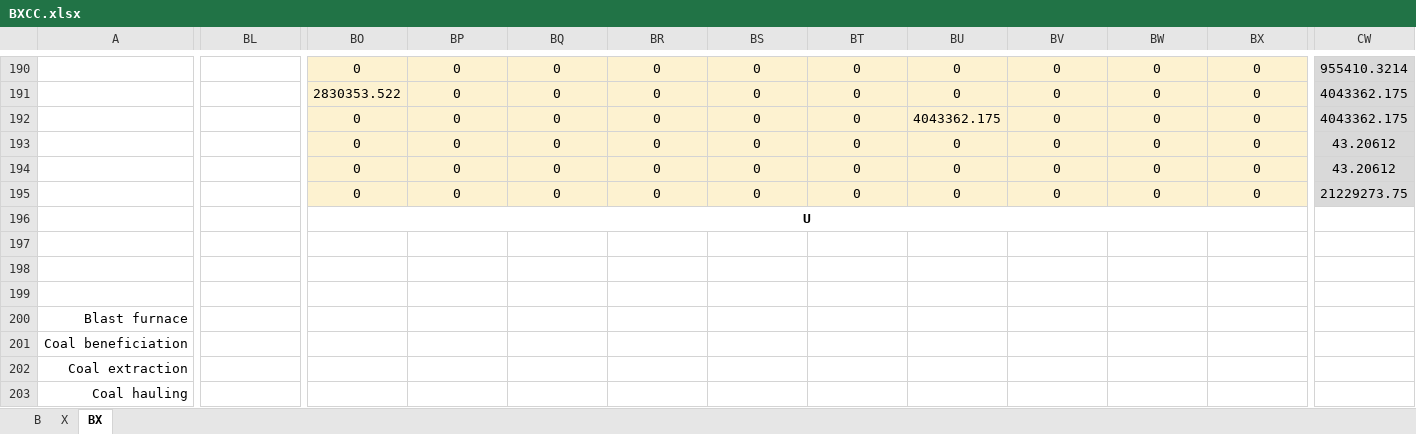
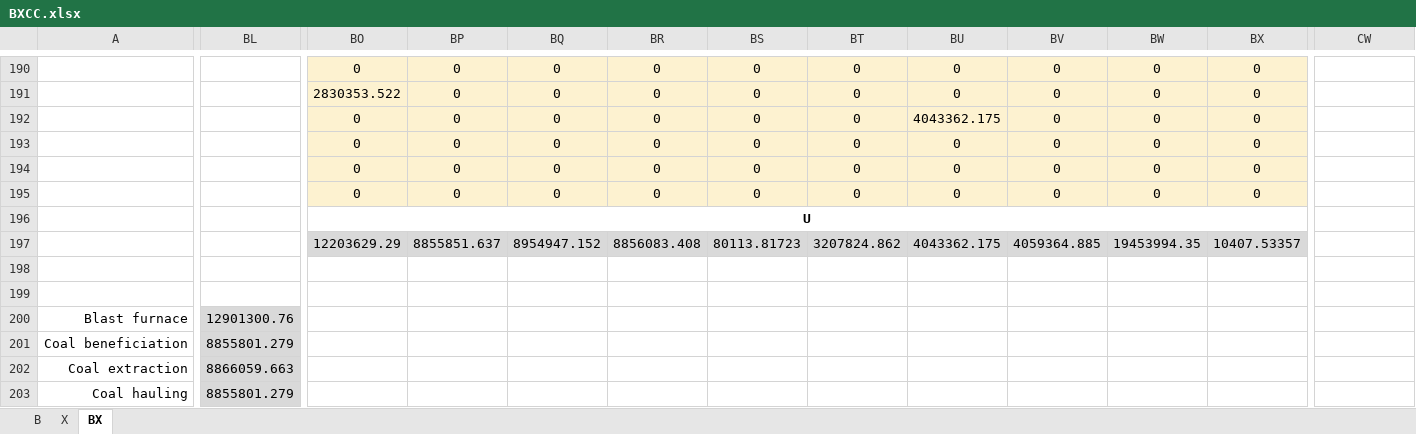
Before and after one commit to MatthewHeun/MaterialExergyPaper2025, an Excel workbook: data/BXCC.xlsx, sheet BX, drawn as a sheet; only a part is shown, gaps mark what is left out; values as stored, in another font and other column widths than the file's, no borders; rows hold the shown columns only; the diff covers the shown part only; the diff names each change by its address in the sheet, - before the commit and + after, or states it on an @@ line.

```diff
--- a/data/BXCC.xlsx (sheet BX)
+++ b/data/BXCC.xlsx (sheet BX)
-CW190:CW195 fill: #D9D9D9
+CW190:CW195 fill: none
-CW190: 955410.3214
+CW190: (empty)
-CW191:CW192: 4043362.175
+CW191:CW192: (empty)
-CW193:CW194: 43.20612
+CW193:CW194: (empty)
-CW195: 21229273.75
+CW195: (empty)
-row 197: (empty)
+row 197:  |  | 12203629.29 | 8855851.637 | 8954947.152 | 8856083.408 | 80113.81723 | 3207824.862 | 4043362.175 | 4059364.885 | 19453994.35 | 10407.53357
-BO197:BX197 fill: none
+BO197:BX197 fill: #D9D9D9
-BL200: (empty)
+BL200: 12901300.76
-BL200:BL203 fill: none
+BL200:BL203 fill: #D9D9D9
-BL201: (empty)
+BL201: 8855801.279
-BL202: (empty)
+BL202: 8866059.663
-BL203: (empty)
+BL203: 8855801.279
```
Also changed, not shown: other rows of this sheet, sheet X, data/ecc_supply_to_mcc.xlsx, data/ecc_supply_to_mcc_with_losses.xlsx, 3 other files.
